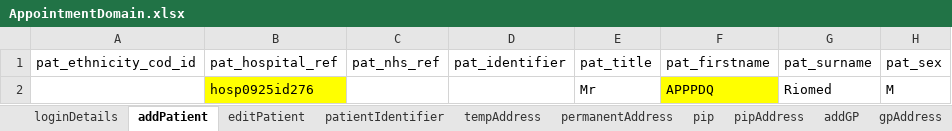
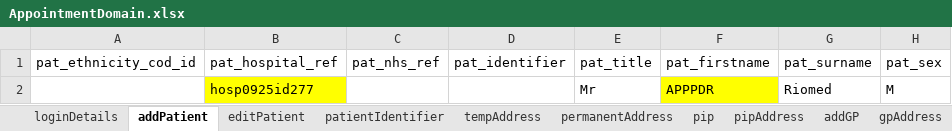
Before and after one commit to manojvyavahare27/C4Automation, an Excel workbook: ExcelFiles/AppointmentDomain.xlsx, sheet addPatient, drawn as a sheet; only a part is shown; values as stored, in another font and other column widths than the file's, no borders; the diff names each change by its address in the sheet, - before the commit and + after, or states it on an @@ line.

```diff
--- a/ExcelFiles/AppointmentDomain.xlsx (sheet addPatient)
+++ b/ExcelFiles/AppointmentDomain.xlsx (sheet addPatient)
-B2 (pat_hospital_ref): hosp0925id276
+B2 (pat_hospital_ref): hosp0925id277
-F2 (pat_firstname): APPPDQ
+F2 (pat_firstname): APPPDR
```
Also changed, not shown: sheet patientIdentifier, sheet editPatient, ExcelFiles/PatientDomain.xlsx, 16 other files.
